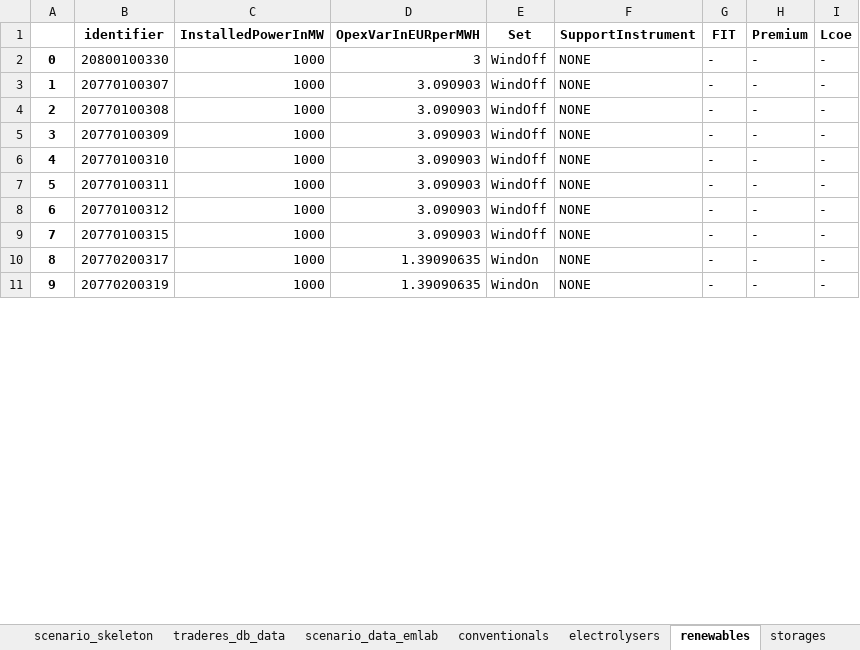
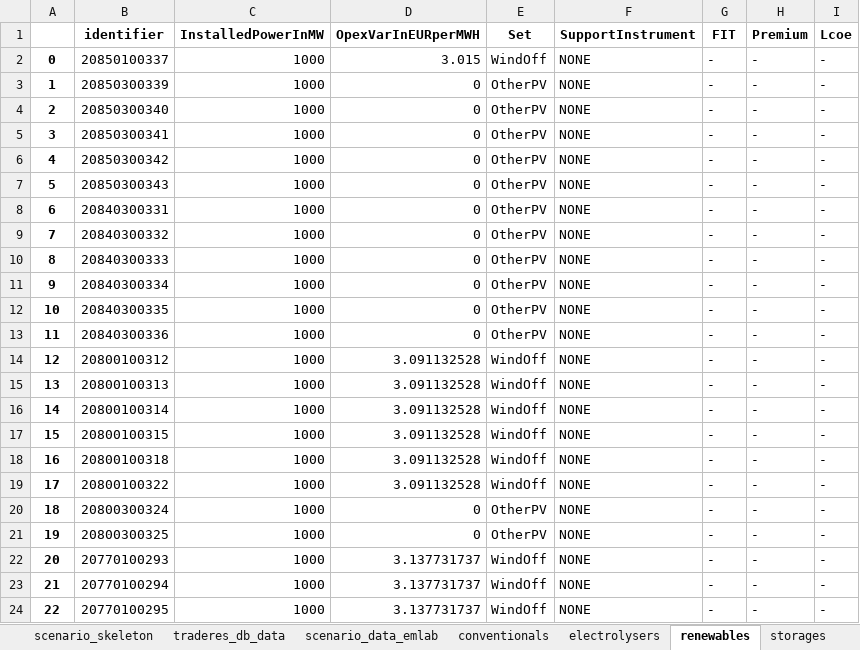
Before and after one commit to TradeRES/toolbox-amiris-emlab, an Excel workbook: amiris_workflow/amiris_data_structure.xlsx, sheet renewables, drawn as a sheet; only a part is shown; values as stored, in another font and other column widths than the file's, no borders; addresses are those after the commit; the diff covers the shown part only; the diff names each change by its address in the sheet, - before the commit and + after, or states it on an @@ line.

```diff
--- a/amiris_workflow/amiris_data_structure.xlsx (sheet renewables)
+++ b/amiris_workflow/amiris_data_structure.xlsx (sheet renewables)
-B2 (identifier): 20800100330
+B2 (identifier): 20850100337
-D2 (OpexVarInEURperMWH): 3
+D2 (OpexVarInEURperMWH): 3.015
+row 3: 1 | 20850300339 | 1000 | 0 | OtherPV | NONE | - | - | -
+row 4: 2 | 20850300340 | 1000 | 0 | OtherPV | NONE | - | - | -
+row 5: 3 | 20850300341 | 1000 | 0 | OtherPV | NONE | - | - | -
+row 6: 4 | 20850300342 | 1000 | 0 | OtherPV | NONE | - | - | -
+row 7: 5 | 20850300343 | 1000 | 0 | OtherPV | NONE | - | - | -
+row 8: 6 | 20840300331 | 1000 | 0 | OtherPV | NONE | - | - | -
+row 9: 7 | 20840300332 | 1000 | 0 | OtherPV | NONE | - | - | -
+row 10: 8 | 20840300333 | 1000 | 0 | OtherPV | NONE | - | - | -
+row 11: 9 | 20840300334 | 1000 | 0 | OtherPV | NONE | - | - | -
+row 12: 10 | 20840300335 | 1000 | 0 | OtherPV | NONE | - | - | -
+row 13: 11 | 20840300336 | 1000 | 0 | OtherPV | NONE | - | - | -
@@ column A renumbered between rows 14 and 63 @@
-B14 (identifier): 20770100307
+B14 (identifier): 20800100312
-D14:D19 (OpexVarInEURperMWH): 3.090903
+D14:D19 (OpexVarInEURperMWH): 3.091132528
-B15 (identifier): 20770100308
+B15 (identifier): 20800100313
-B16 (identifier): 20770100309
+B16 (identifier): 20800100314
-B17 (identifier): 20770100310
+B17 (identifier): 20800100315
-B18 (identifier): 20770100311
+B18 (identifier): 20800100318
-B19 (identifier): 20770100312
+B19 (identifier): 20800100322
+row 20: 18 | 20800300324 | 1000 | 0 | OtherPV | NONE | - | - | -
+row 21: 19 | 20800300325 | 1000 | 0 | OtherPV | NONE | - | - | -
-B22 (identifier): 20770100315
+B22 (identifier): 20770100293
-D22 (OpexVarInEURperMWH): 3.090903
+D22 (OpexVarInEURperMWH): 3.137731737
-B23 (identifier): 20770200317
+B23 (identifier): 20770100294
-D23:D24 (OpexVarInEURperMWH): 1.39090635
+D23:D24 (OpexVarInEURperMWH): 3.137731737
-E23:E24 (Set): WindOn
+E23:E24 (Set): WindOff
-B24 (identifier): 20770200319
+B24 (identifier): 20770100295
```
Also changed, not shown: other rows of this sheet, sheet storages, sheet conventionals, sheet load_shedding(notactive), sheet total, sheet times, sheet electrolysers, data/Analysis/Amiris-Competes_analysis.xlsx, 4 other files.
